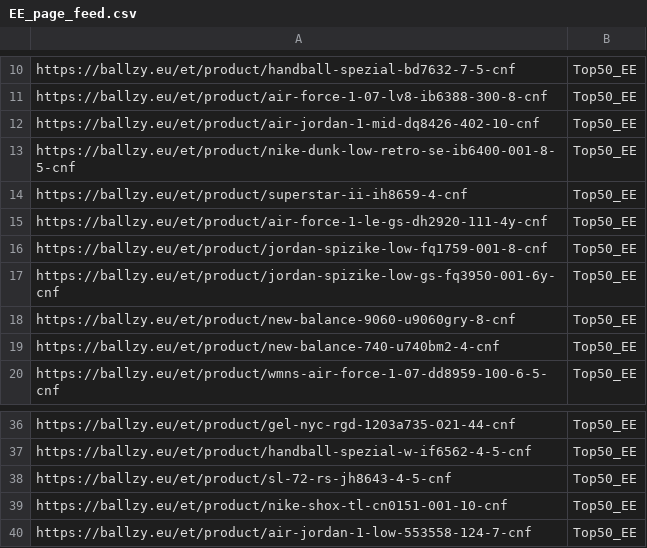
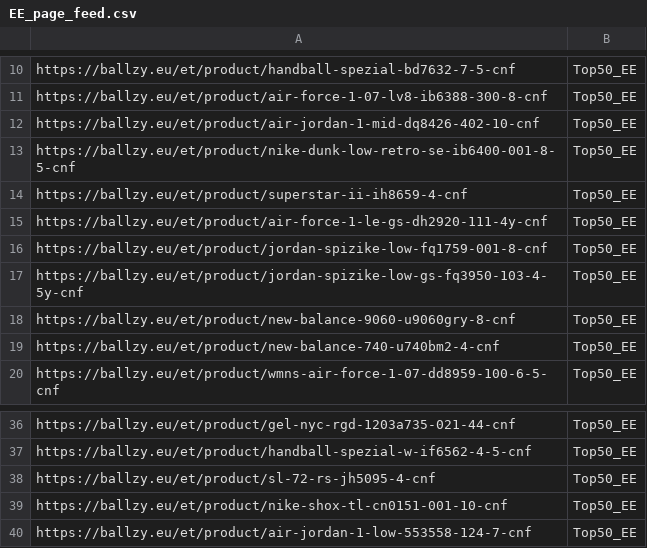
Before and after one commit to tanelneemoja/cropink_to_google, a CSV file: EE_page_feed.csv, drawn as a sheet; only a part is shown, gaps mark what is left out.

```diff
--- a/EE_page_feed.csv
+++ b/EE_page_feed.csv
@@ -16,3 +16,3 @@ https://ballzy.eu/et/product/air-force-1-le-gs-dh2920-111-4y-cnf,Top50_EE
 https://ballzy.eu/et/product/jordan-spizike-low-fq1759-001-8-cnf,Top50_EE
-https://ballzy.eu/et/product/jordan-spizike-low-gs-fq3950-001-6y-cnf,Top50_EE
+https://ballzy.eu/et/product/jordan-spizike-low-gs-fq3950-103-4-5y-cnf,Top50_EE
 https://ballzy.eu/et/product/new-balance-9060-u9060gry-8-cnf,Top50_EE
@@ -37,3 +37,3 @@ https://ballzy.eu/et/product/gel-nyc-rgd-1203a735-021-44-cnf,Top50_EE
 https://ballzy.eu/et/product/handball-spezial-w-if6562-4-5-cnf,Top50_EE
-https://ballzy.eu/et/product/sl-72-rs-jh8643-4-5-cnf,Top50_EE
+https://ballzy.eu/et/product/sl-72-rs-jh5095-4-cnf,Top50_EE
 https://ballzy.eu/et/product/nike-shox-tl-cn0151-001-10-cnf,Top50_EE
```
Also changed, not shown: FI_page_feed.csv, LT_page_feed.csv, 4 other files.
